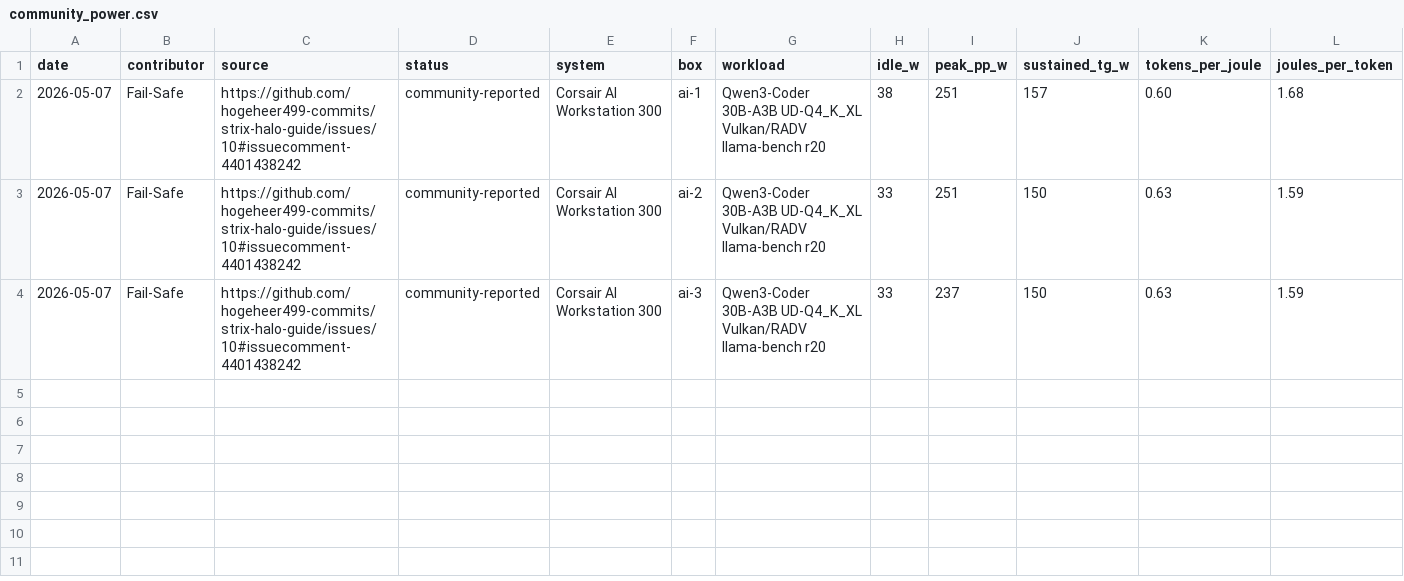
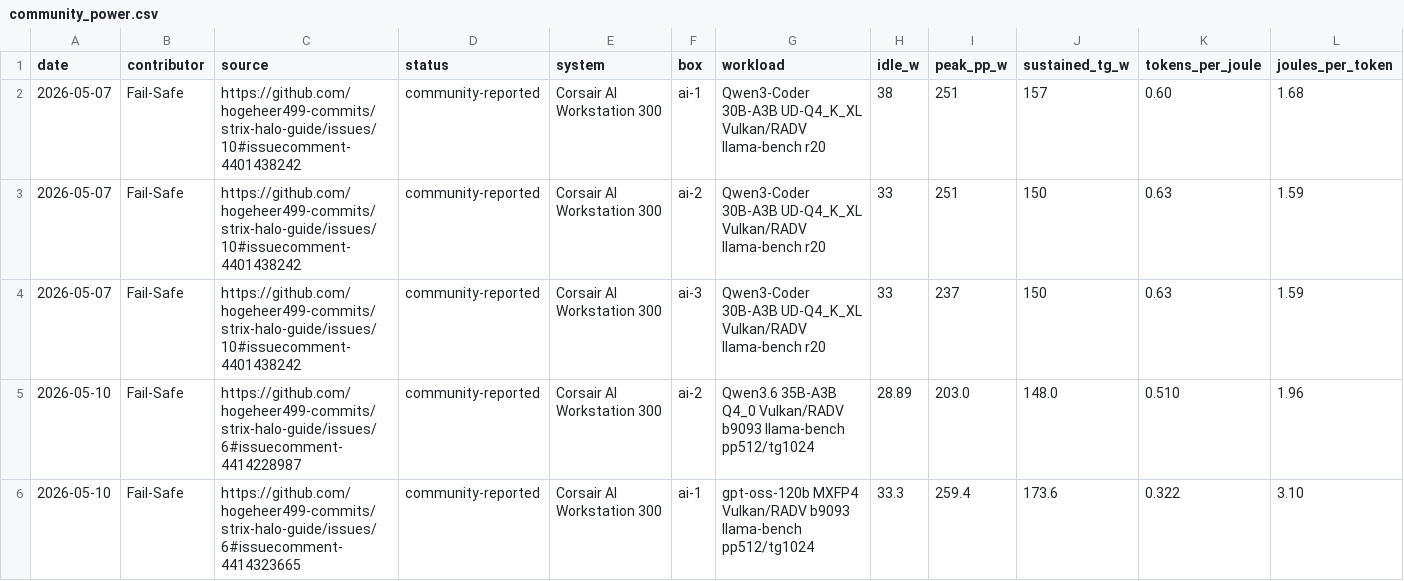
Before and after one commit to Fail-Safe/strix-halo-guide, a CSV file: data/community_power.csv, drawn as a sheet; only a part is shown; rows hold the shown columns only; the diff covers the shown part only; the diff names each change by its address in the sheet, - before the commit and + after, or states it on an @@ line.

Commit message:
Add community wall-power evidence

```diff
--- a/data/community_power.csv
+++ b/data/community_power.csv
+row 5: 2026-05-10 | Fail-Safe | https://github.com/hogeheer499-commits/strix-halo-guide/issues/6#issuecomment-4414228987 | community-reported | Corsair AI Workstation 300 | ai-2 | Qwen3.6 35B-A3B Q4_0 Vulkan/RADV b9093 llama-bench pp512/tg1024 | 28.89 | 203.0 | 148.0 | 0.510 | 1.96
+row 6: 2026-05-10 | Fail-Safe | https://github.com/hogeheer499-commits/strix-halo-guide/issues/6#issuecomment-4414323665 | community-reported | Corsair AI Workstation 300 | ai-1 | gpt-oss-120b MXFP4 Vulkan/RADV b9093 llama-bench pp512/tg1024 | 33.3 | 259.4 | 173.6 | 0.322 | 3.10
```
Also changed, not shown: 1 added row elsewhere in this file, 8 other files.
